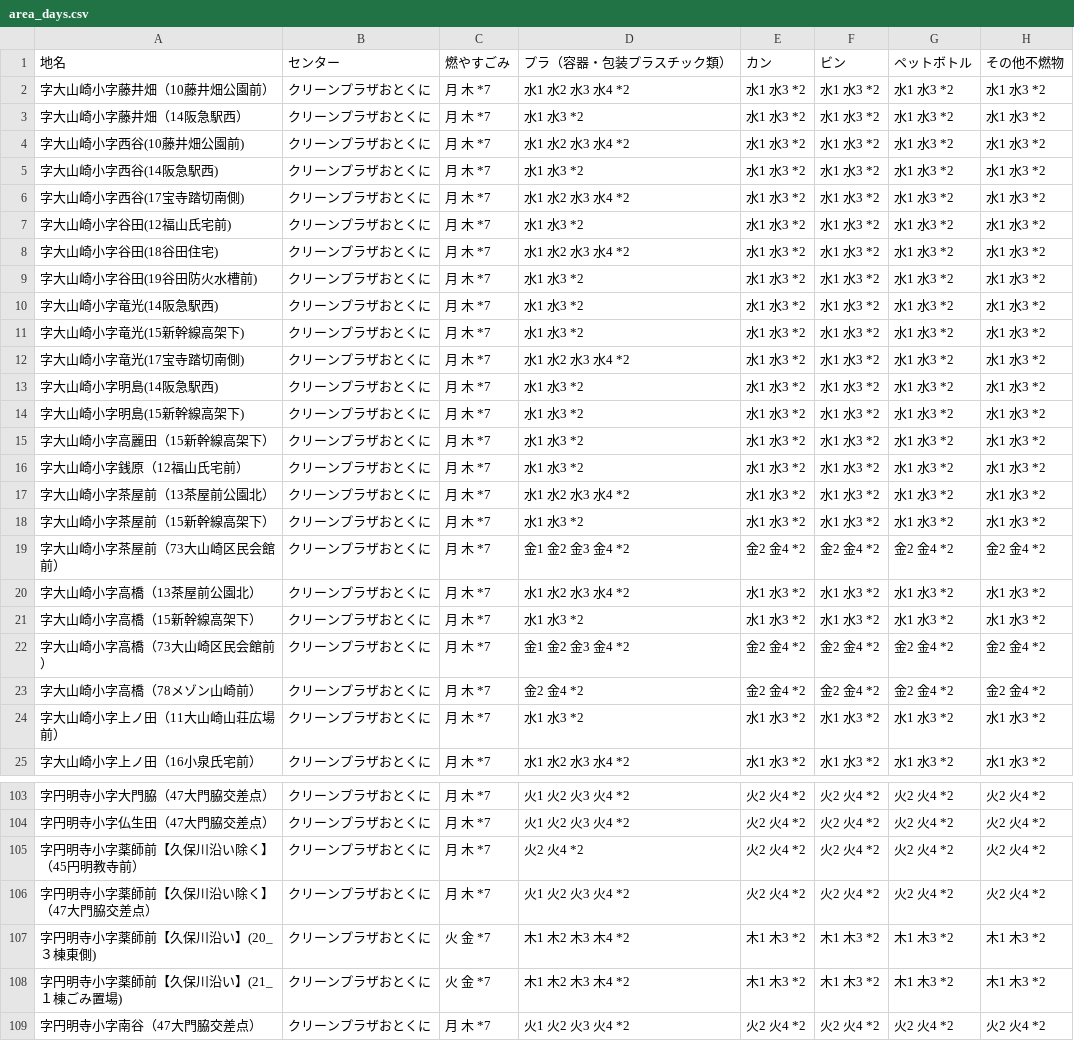
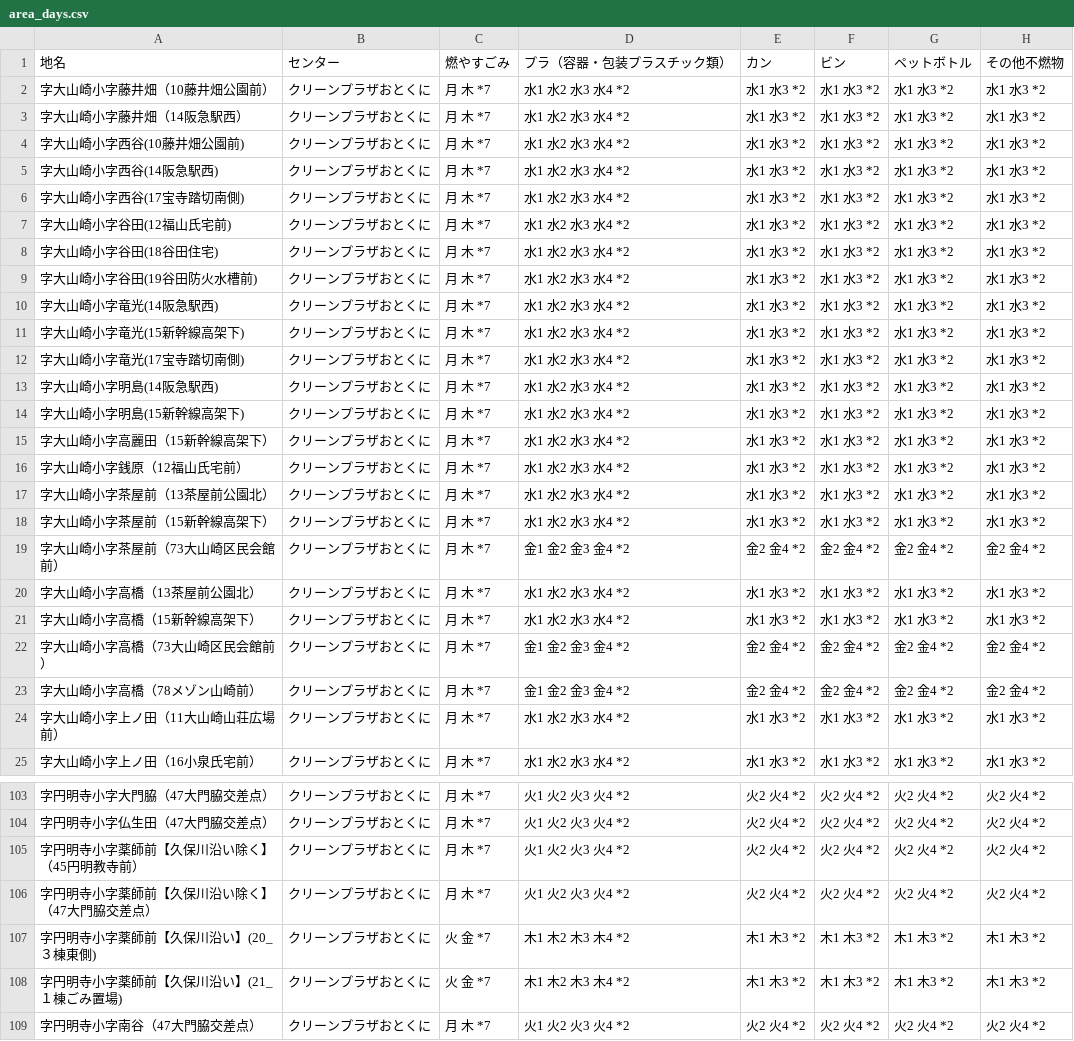
Before and after one commit to oyamazaki-kankyo/5374, a CSV file: data/area_days.csv, drawn as a sheet; only a part is shown, gaps mark what is left out; the diff covers the shown part only; the diff names each change by its address in the sheet, - before the commit and + after, or states it on an @@ line.

Commit message:
Add files via upload

```diff
--- a/data/area_days.csv
+++ b/data/area_days.csv
-D3: 水1 水3 *2
+D3: 水1 水2 水3 水4 *2
-D5: 水1 水3 *2
+D5: 水1 水2 水3 水4 *2
-D7: 水1 水3 *2
+D7: 水1 水2 水3 水4 *2
-D9:D11: 水1 水3 *2
+D9:D11: 水1 水2 水3 水4 *2
-D13:D16: 水1 水3 *2
+D13:D16: 水1 水2 水3 水4 *2
-D18: 水1 水3 *2
+D18: 水1 水2 水3 水4 *2
-D21: 水1 水3 *2
+D21: 水1 水2 水3 水4 *2
-D23: 金2 金4 *2
+D23: 金1 金2 金3 金4 *2
-D24: 水1 水3 *2
+D24: 水1 水2 水3 水4 *2
-D105: 火2 火4 *2
+D105: 火1 火2 火3 火4 *2
```
Also changed, not shown: 16 edited cells elsewhere in this file.
